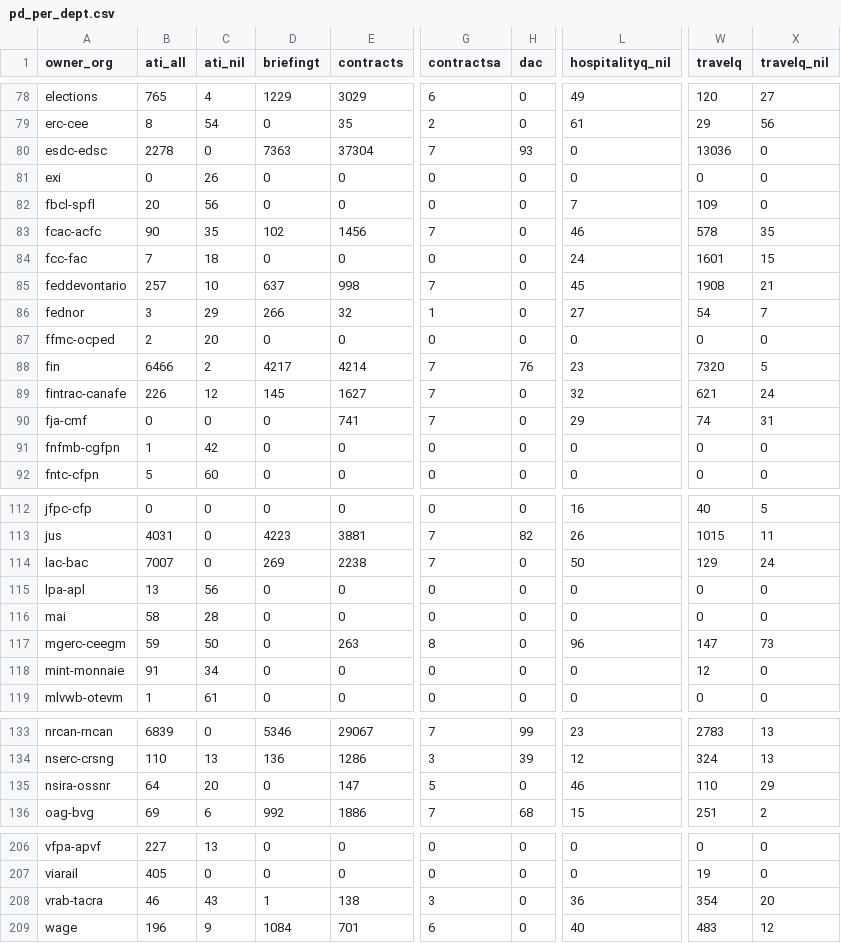
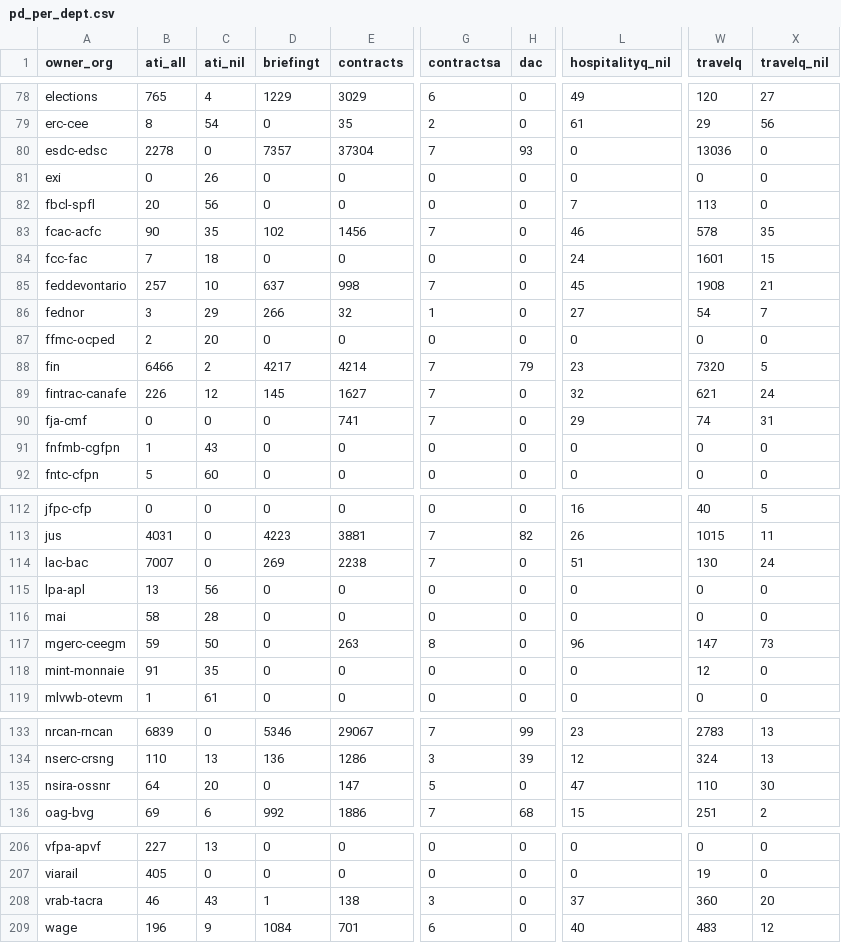
Before and after one commit to PatLittle/analytics-corporate-reporting, a CSV file: Corporate_reporting/pd_count/pd_per_dept.csv, drawn as a sheet; only a part is shown, gaps mark what is left out; the diff covers the shown part only; the diff names each change by its address in the sheet, - before the commit and + after, or states it on an @@ line.

```diff
--- a/Corporate_reporting/pd_count/pd_per_dept.csv
+++ b/Corporate_reporting/pd_count/pd_per_dept.csv
-D80 (briefingt): 7363
+D80 (briefingt): 7357
-W82 (travelq): 109
+W82 (travelq): 113
-H88 (dac): 76
+H88 (dac): 79
-C91 (ati_nil): 42
+C91 (ati_nil): 43
-L114 (hospitalityq_nil): 50
+L114 (hospitalityq_nil): 51
-W114 (travelq): 129
+W114 (travelq): 130
-C118 (ati_nil): 34
+C118 (ati_nil): 35
-L135 (hospitalityq_nil): 46
+L135 (hospitalityq_nil): 47
-X135 (travelq_nil): 29
+X135 (travelq_nil): 30
-L208 (hospitalityq_nil): 36
+L208 (hospitalityq_nil): 37
-W208 (travelq): 354
+W208 (travelq): 360
```
Also changed, not shown: 7 edited cells elsewhere in this file, Corporate_reporting/pd_count/all_pd.csv, Corporate_reporting/pd_count/nonstruc_pd.csv, 2 other files.
